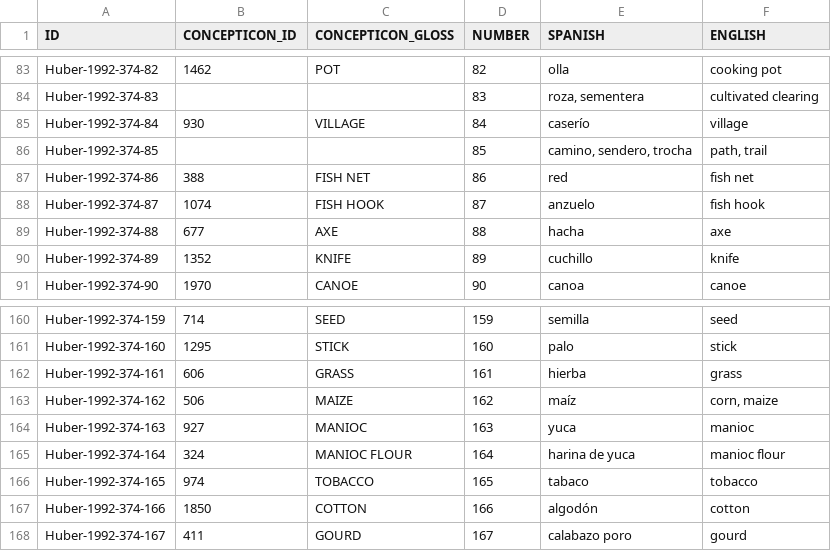
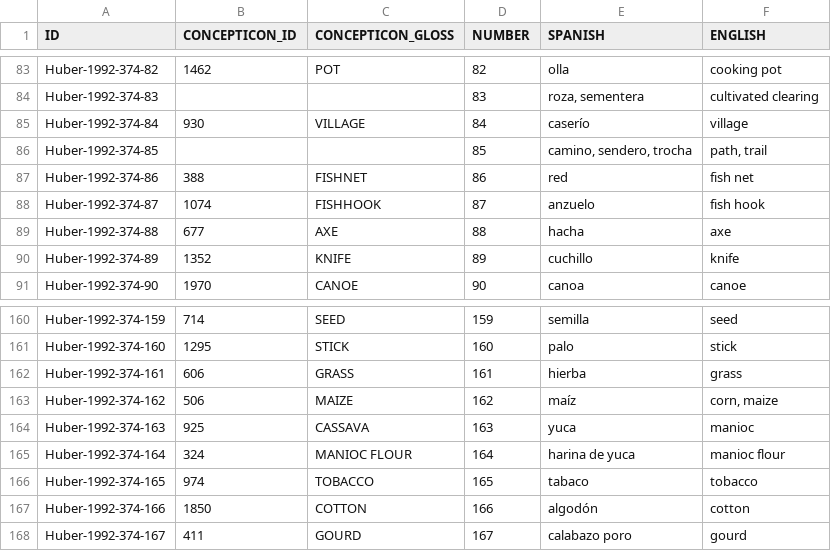
Before and after one commit to concepticon/concepticon-data, a TSV file: concepticondata/conceptlists/Huber-1992-374.tsv, drawn as a sheet; only a part is shown, gaps mark what is left out.

Commit message:
fixing huber

```diff
--- a/concepticondata/conceptlists/Huber-1992-374.tsv
+++ b/concepticondata/conceptlists/Huber-1992-374.tsv
@@ -86,4 +86,4 @@ Huber-1992-374-84	930	VILLAGE	84	caserío	village
 Huber-1992-374-85			85	camino, sendero, trocha	path, trail
-Huber-1992-374-86	388	FISH NET	86	red	fish net
-Huber-1992-374-87	1074	FISH HOOK	87	anzuelo	fish hook
+Huber-1992-374-86	388	FISHNET	86	red	fish net
+Huber-1992-374-87	1074	FISHHOOK	87	anzuelo	fish hook
 Huber-1992-374-88	677	AXE	88	hacha	axe
@@ -163,3 +163,3 @@ Huber-1992-374-161	606	GRASS	161	hierba	grass
 Huber-1992-374-162	506	MAIZE	162	maíz	corn, maize
-Huber-1992-374-163	927	MANIOC	163	yuca	manioc
+Huber-1992-374-163	925	CASSAVA	163	yuca	manioc
 Huber-1992-374-164	324	MANIOC FLOUR	164	harina de yuca	manioc flour
```
